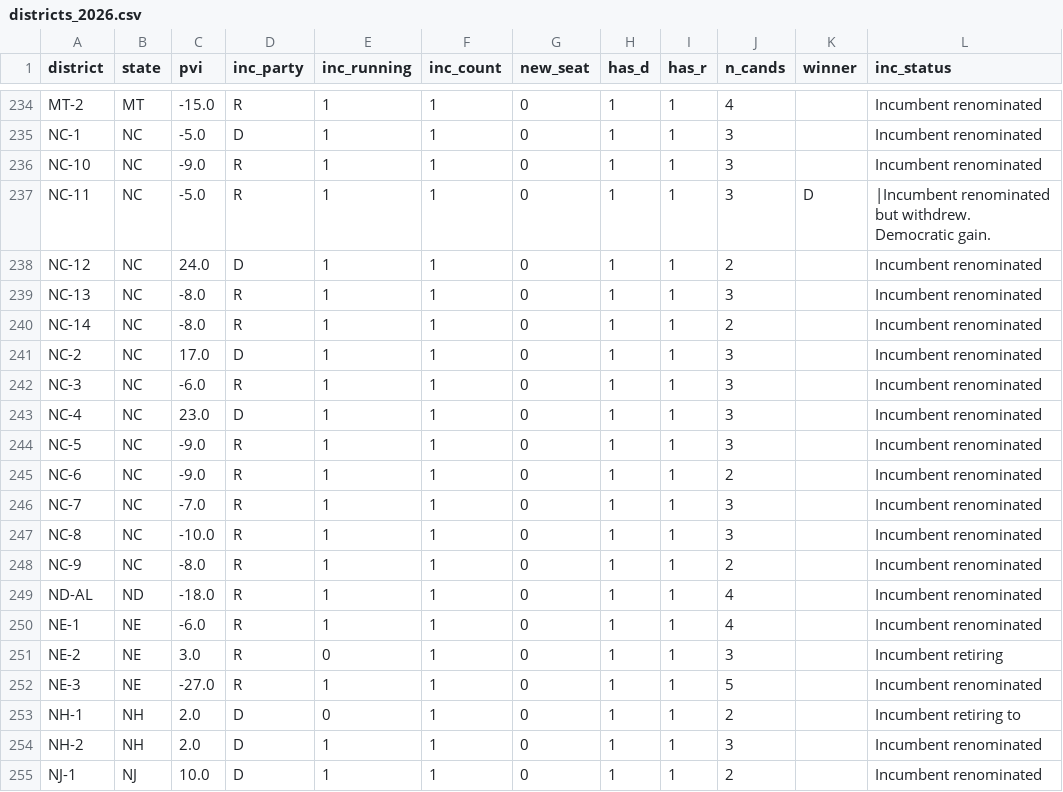
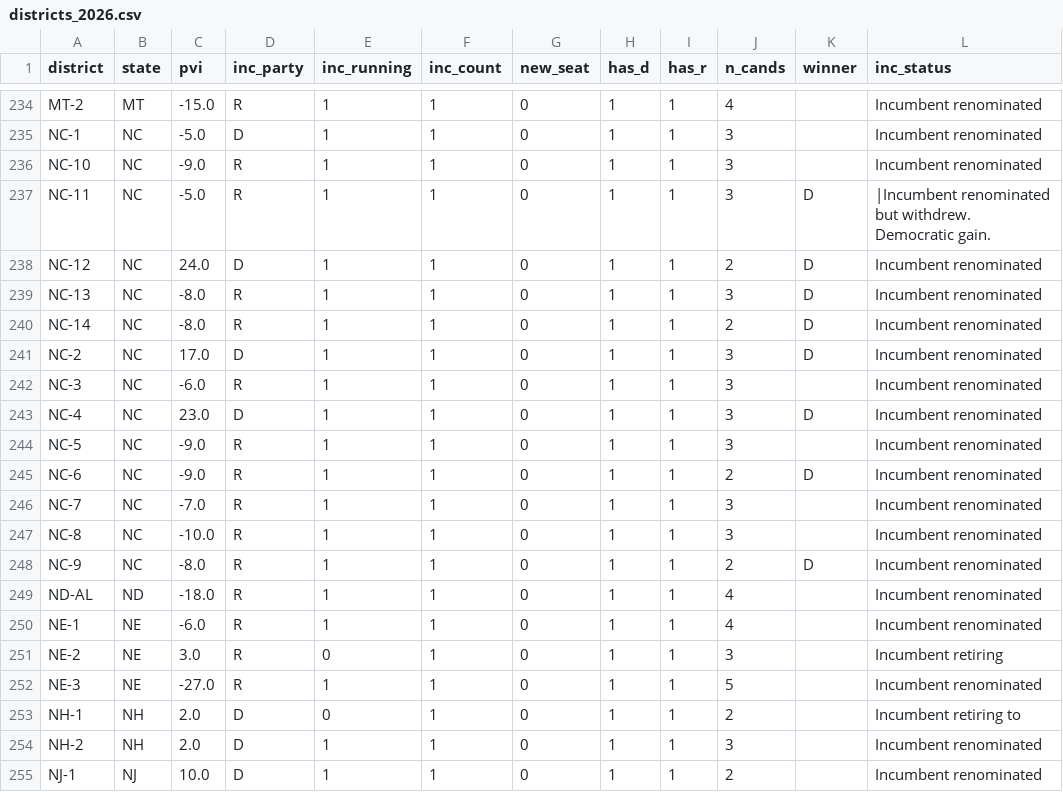
Before and after one commit to elmandalorian-thx/Midterms2026ML, a CSV file: data/raw/districts_2026.csv, drawn as a sheet; only a part is shown, gaps mark what is left out.

```diff
--- a/data/raw/districts_2026.csv
+++ b/data/raw/districts_2026.csv
@@ -237,13 +237,13 @@ NC-10,NC,-9.0,R,1,1,0,1,1,3,,Incumbent renominated
 NC-11,NC,-5.0,R,1,1,0,1,1,3,D,|Incumbent renominated but withdrew. Democratic gain.
-NC-12,NC,24.0,D,1,1,0,1,1,2,,Incumbent renominated
-NC-13,NC,-8.0,R,1,1,0,1,1,3,,Incumbent renominated
-NC-14,NC,-8.0,R,1,1,0,1,1,2,,Incumbent renominated
-NC-2,NC,17.0,D,1,1,0,1,1,3,,Incumbent renominated
+NC-12,NC,24.0,D,1,1,0,1,1,2,D,Incumbent renominated
+NC-13,NC,-8.0,R,1,1,0,1,1,3,D,Incumbent renominated
+NC-14,NC,-8.0,R,1,1,0,1,1,2,D,Incumbent renominated
+NC-2,NC,17.0,D,1,1,0,1,1,3,D,Incumbent renominated
 NC-3,NC,-6.0,R,1,1,0,1,1,3,,Incumbent renominated
-NC-4,NC,23.0,D,1,1,0,1,1,3,,Incumbent renominated
+NC-4,NC,23.0,D,1,1,0,1,1,3,D,Incumbent renominated
 NC-5,NC,-9.0,R,1,1,0,1,1,3,,Incumbent renominated
-NC-6,NC,-9.0,R,1,1,0,1,1,2,,Incumbent renominated
+NC-6,NC,-9.0,R,1,1,0,1,1,2,D,Incumbent renominated
 NC-7,NC,-7.0,R,1,1,0,1,1,3,,Incumbent renominated
 NC-8,NC,-10.0,R,1,1,0,1,1,3,,Incumbent renominated
-NC-9,NC,-8.0,R,1,1,0,1,1,2,,Incumbent renominated
+NC-9,NC,-8.0,R,1,1,0,1,1,2,D,Incumbent renominated
 ND-AL,ND,-18.0,R,1,1,0,1,1,4,,Incumbent renominated
```
Also changed, not shown: 1 other file.
